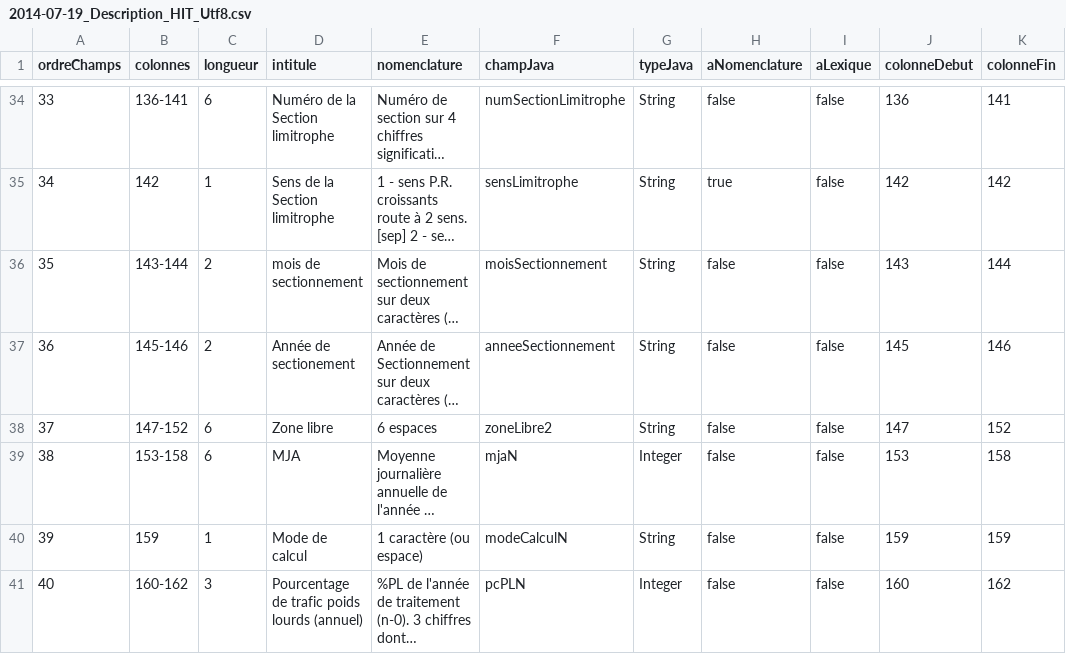
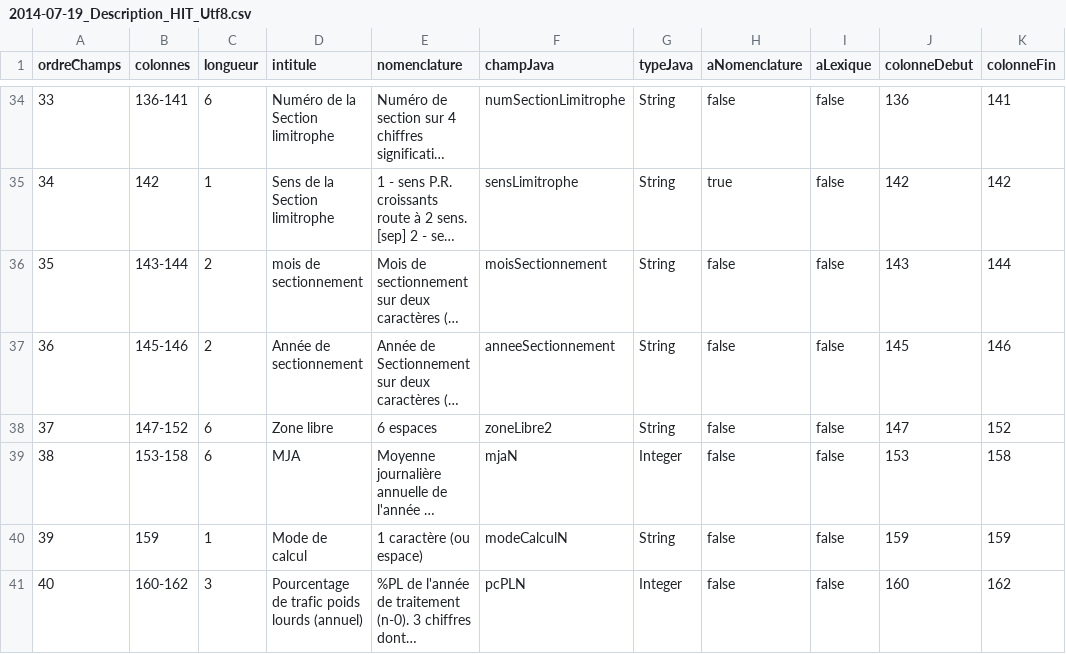
Before and after one commit to DanielLEVY25021961/traficweb_v1, a CSV file: src/main/resources/ressources/Descriptions de fichier/Hit/Descriptions en UTF-8/2014-07-19_Description_HIT_Utf8.csv, drawn as a sheet; only a part is shown, gaps mark what is left out; long unchanged cells end in …; the diff names each change by its address in the sheet, - before the commit and + after, or states it on an @@ line.

```diff
--- a/src/main/resources/ressources/Descriptions de fichier/Hit/Descriptions en UTF-8/2014-07-19_Description_HIT_Utf8.csv
+++ b/src/main/resources/ressources/Descriptions de fichier/Hit/Descriptions en UTF-8/2014-07-19_Description_HIT_Utf8.csv
-D37 (intitule): Année de sectionement
+D37 (intitule): Année de sectionnement
```
Also changed, not shown: 13 other files.
